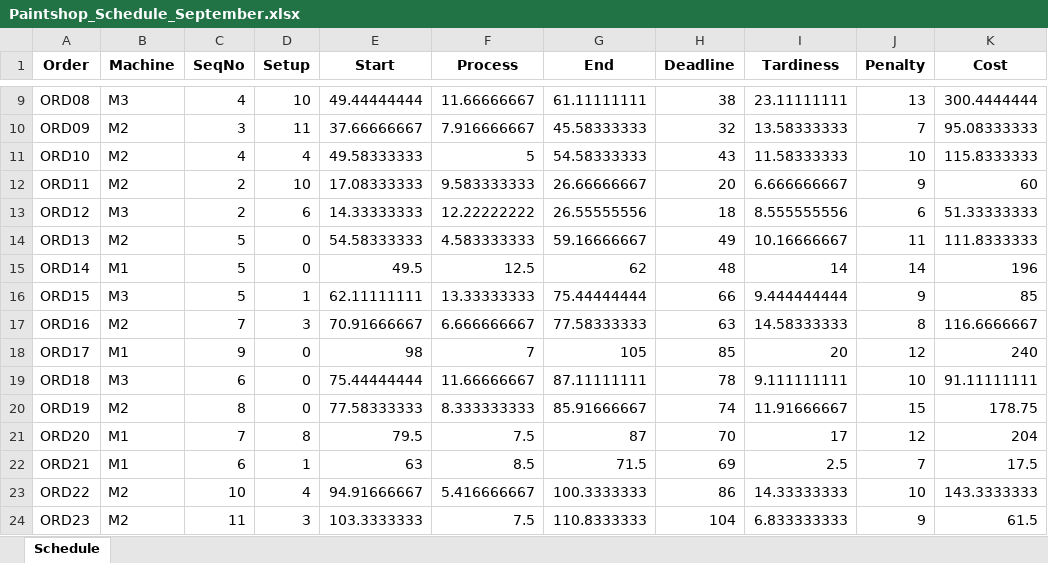
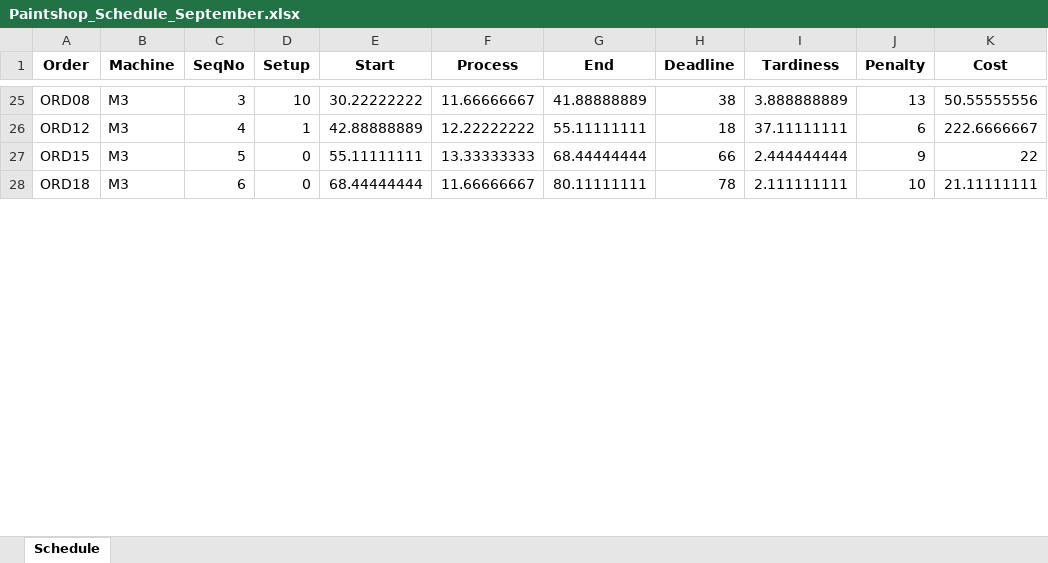
Before and after one commit to MerelFontys/OR5_Exam_Assignment, an Excel workbook: Paintshop_Schedule_September.xlsx, sheet Schedule, drawn as a sheet; only a part is shown, gaps mark what is left out; values as stored, in another font and other column widths than the file's, no borders; removed rows and columns are numbered as before the commit, all else as after; the diff covers the shown part only; the diff names each change by its address in the sheet, - before the commit and + after, or states it on an @@ line.

```diff
--- a/Paintshop_Schedule_September.xlsx (sheet Schedule)
+++ b/Paintshop_Schedule_September.xlsx (sheet Schedule)
-C25 (SeqNo): 4
+C25 (SeqNo): 3
-E25 (Start): 49.44444444
+E25 (Start): 30.22222222
-G25 (End): 61.11111111
+G25 (End): 41.88888889
-I25 (Tardiness): 23.11111111
+I25 (Tardiness): 3.888888889
-K25 (Cost): 300.4444444
+K25 (Cost): 50.55555556
-row 10: ORD09 | M2 | 3 | 11 | 37.66666667 | 7.916666667 | 45.58333333 | 32 | 13.58333333 | 7 | 95.08333333
-row 11: ORD10 | M2 | 4 | 4 | 49.58333333 | 5 | 54.58333333 | 43 | 11.58333333 | 10 | 115.8333333
-row 12: ORD11 | M2 | 2 | 10 | 17.08333333 | 9.583333333 | 26.66666667 | 20 | 6.666666667 | 9 | 60
-C26 (SeqNo): 2
+C26 (SeqNo): 4
-D26 (Setup): 6
+D26 (Setup): 1
-E26 (Start): 14.33333333
+E26 (Start): 42.88888889
-G26 (End): 26.55555556
+G26 (End): 55.11111111
-I26 (Tardiness): 8.555555556
+I26 (Tardiness): 37.11111111
-K26 (Cost): 51.33333333
+K26 (Cost): 222.6666667
-row 14: ORD13 | M2 | 5 | 0 | 54.58333333 | 4.583333333 | 59.16666667 | 49 | 10.16666667 | 11 | 111.8333333
-row 15: ORD14 | M1 | 5 | 0 | 49.5 | 12.5 | 62 | 48 | 14 | 14 | 196
-D27 (Setup): 1
+D27 (Setup): 0
-E27 (Start): 62.11111111
+E27 (Start): 55.11111111
-G27 (End): 75.44444444
+G27 (End): 68.44444444
-I27 (Tardiness): 9.444444444
+I27 (Tardiness): 2.444444444
-K27 (Cost): 85
+K27 (Cost): 22
-row 17: ORD16 | M2 | 7 | 3 | 70.91666667 | 6.666666667 | 77.58333333 | 63 | 14.58333333 | 8 | 116.6666667
-row 18: ORD17 | M1 | 9 | 0 | 98 | 7 | 105 | 85 | 20 | 12 | 240
-E28 (Start): 75.44444444
+E28 (Start): 68.44444444
-G28 (End): 87.11111111
+G28 (End): 80.11111111
-I28 (Tardiness): 9.111111111
+I28 (Tardiness): 2.111111111
-K28 (Cost): 91.11111111
+K28 (Cost): 21.11111111
-row 20: ORD19 | M2 | 8 | 0 | 77.58333333 | 8.333333333 | 85.91666667 | 74 | 11.91666667 | 15 | 178.75
-row 21: ORD20 | M1 | 7 | 8 | 79.5 | 7.5 | 87 | 70 | 17 | 12 | 204
-row 22: ORD21 | M1 | 6 | 1 | 63 | 8.5 | 71.5 | 69 | 2.5 | 7 | 17.5
-row 23: ORD22 | M2 | 10 | 4 | 94.91666667 | 5.416666667 | 100.3333333 | 86 | 14.33333333 | 10 | 143.3333333
-row 24: ORD23 | M2 | 11 | 3 | 103.3333333 | 7.5 | 110.8333333 | 104 | 6.833333333 | 9 | 61.5
```
Also changed, not shown: 18 added rows, 6 removed rows, 3 moved rows and 10 edited cells elsewhere in this sheet, 5 other files.
